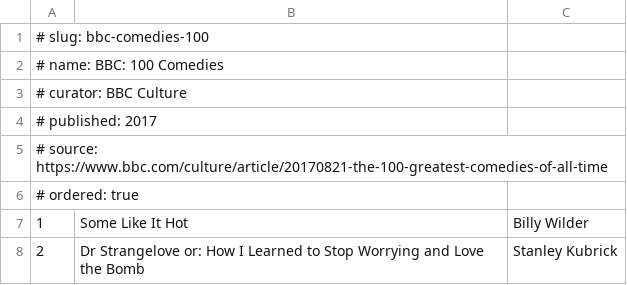
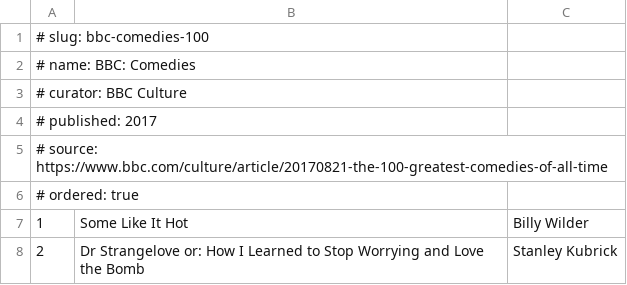
Before and after one commit to jayers99/movie-brain, a TSV file: lists/bbc-comedies-100.tsv, drawn as a sheet; only a part is shown.

```diff
--- a/lists/bbc-comedies-100.tsv
+++ b/lists/bbc-comedies-100.tsv
@@ -1,3 +1,3 @@
 # slug: bbc-comedies-100
-# name: BBC: 100 Comedies
+# name: BBC: Comedies
 # curator: BBC Culture
```
Also changed, not shown: lists/bfi-100-cult-films.tsv, lists/bfi-100-film-noirs.tsv, 3 other files.
